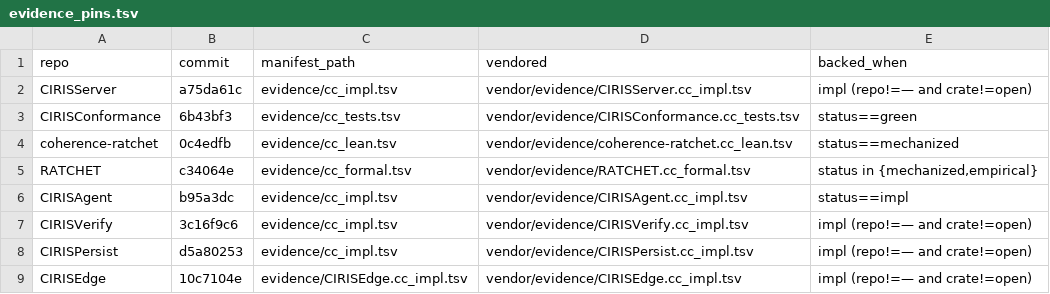
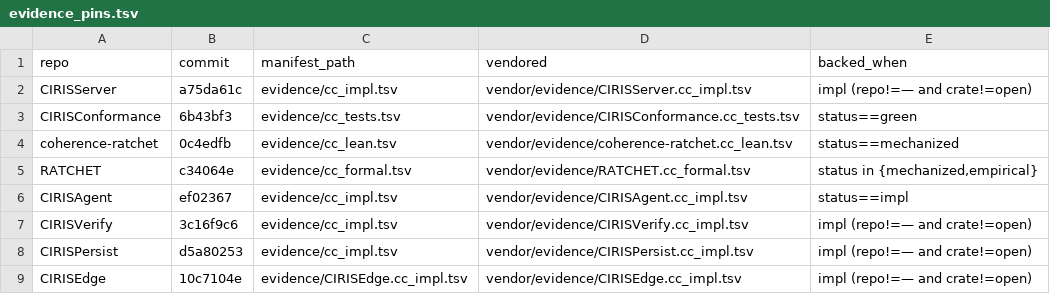
Before and after one commit to CIRISAI/CIRISConstitution, a TSV file: constitution/evidence_pins.tsv, drawn as a sheet.

```diff
--- a/constitution/evidence_pins.tsv
+++ b/constitution/evidence_pins.tsv
@@ -5,3 +5,3 @@ coherence-ratchet	0c4edfb	evidence/cc_lean.tsv	vendor/evidence/coherence-ratchet
 RATCHET	c34064e	evidence/cc_formal.tsv	vendor/evidence/RATCHET.cc_formal.tsv	status in {mechanized,empirical}
-CIRISAgent	b95a3dc	evidence/cc_impl.tsv	vendor/evidence/CIRISAgent.cc_impl.tsv	status==impl
+CIRISAgent	ef02367	evidence/cc_impl.tsv	vendor/evidence/CIRISAgent.cc_impl.tsv	status==impl
 CIRISVerify	3c16f9c6	evidence/cc_impl.tsv	vendor/evidence/CIRISVerify.cc_impl.tsv	impl (repo!=— and crate!=open)
```
Also changed, not shown: review/promise_status.tsv, 11 other files.
